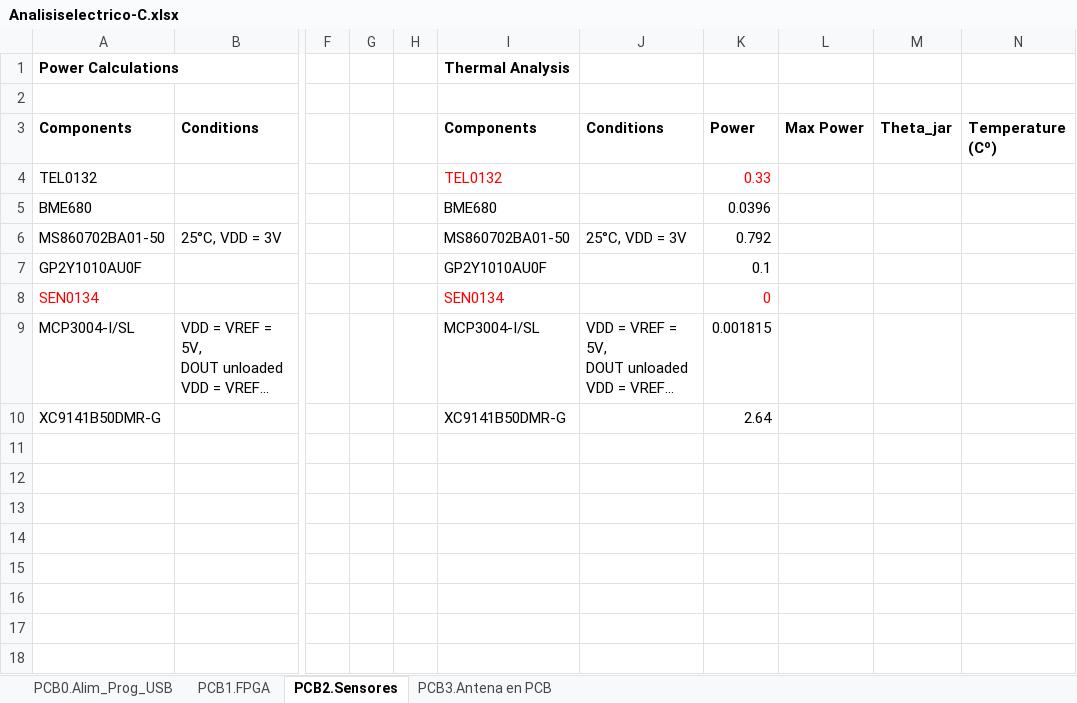
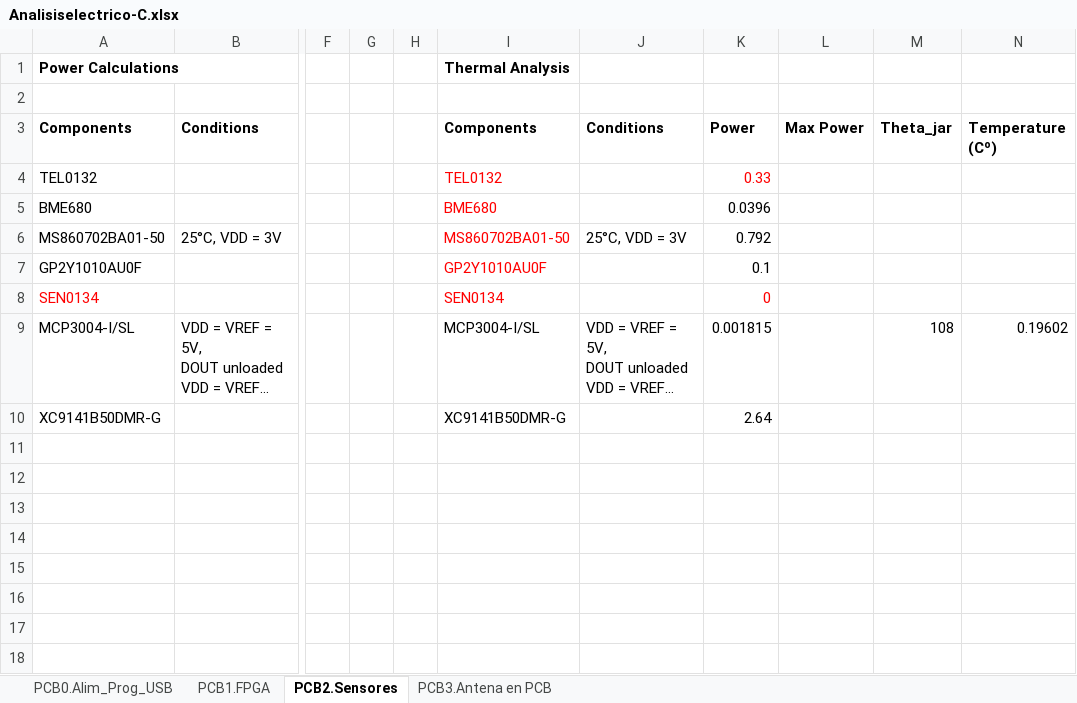
Before and after one commit to medpar/TP1, an Excel workbook: Hardware/Analisis Eléctrico y Térmico/Analisiselectrico-C.xlsx, sheet PCB2.Sensores, drawn as a sheet; only a part is shown, gaps mark what is left out; long unchanged cells end in …; values as stored, in another font and other column widths than the file's, no borders; the diff names each change by its address in the sheet, - before the commit and + after, or states it on an @@ line.

```diff
--- a/Hardware/Analisis Eléctrico y Térmico/Analisiselectrico-C.xlsx (sheet PCB2.Sensores)
+++ b/Hardware/Analisis Eléctrico y Térmico/Analisiselectrico-C.xlsx (sheet PCB2.Sensores)
-I5:I7 text colour: black
+I5:I7 text colour: #FF0000
-M9 (Theta_jar): (empty)
+M9 (Theta_jar): 108
-N9 (Temperature (Cº)): (empty)
+N9 (Temperature (Cº)): 0.19602
```
Also changed, not shown: sheet PCB1.FPGA, sheet PCB0.Alim_Prog_USB, formulas that keep their value.
